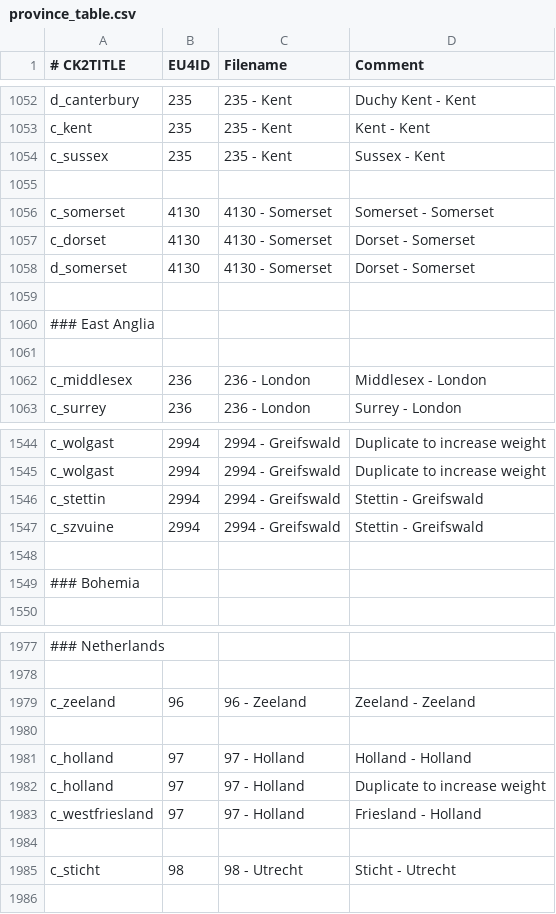
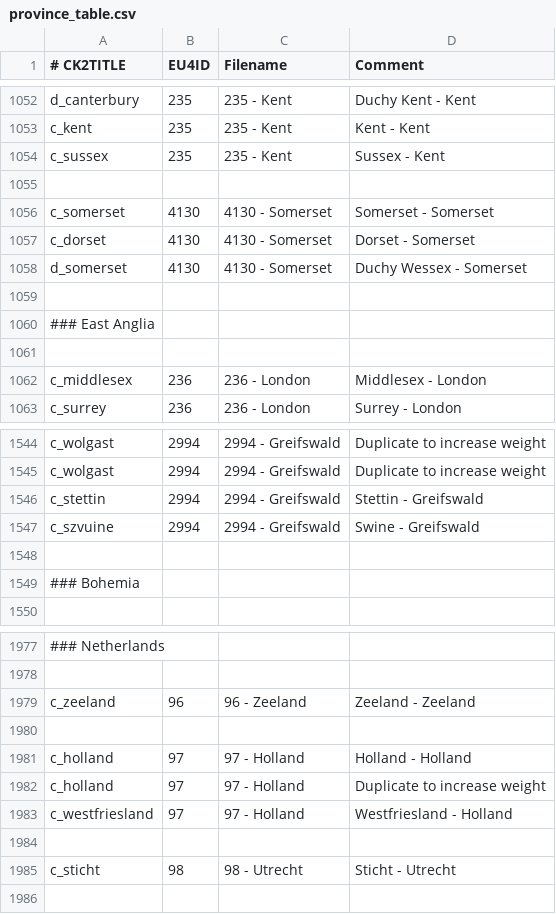
Before and after one commit to TheMarmottin/Converter, a CSV file: Converter/eu4_converter/province_table.csv, drawn as a sheet; only a part is shown, gaps mark what is left out; the diff covers the shown part only.

```diff
--- a/Converter/eu4_converter/province_table.csv
+++ b/Converter/eu4_converter/province_table.csv
@@ -1057,3 +1057,3 @@ c_somerset;4130;4130 - Somerset;Somerset - Somerset
 c_dorset;4130;4130 - Somerset;Dorset - Somerset
-d_somerset;4130;4130 - Somerset;Dorset - Somerset
+d_somerset;4130;4130 - Somerset;Duchy Wessex - Somerset
 
@@ -1546,3 +1546,3 @@ c_wolgast;2994;2994 - Greifswald;Duplicate to increase weight
 c_stettin;2994;2994 - Greifswald;Stettin - Greifswald
-c_szvuine;2994;2994 - Greifswald;Stettin - Greifswald
+c_szvuine;2994;2994 - Greifswald;Swine - Greifswald
 
@@ -1982,3 +1982,3 @@ c_holland;97;97 - Holland;Holland - Holland
 c_holland;97;97 - Holland;Duplicate to increase weight
-c_westfriesland;97;97 - Holland;Friesland - Holland
+c_westfriesland;97;97 - Holland;Westfriesland - Holland
 
```
Also changed, not shown: 10 added rows, 2 removed rows and 18 edited cells elsewhere in this file, 25 other files.
